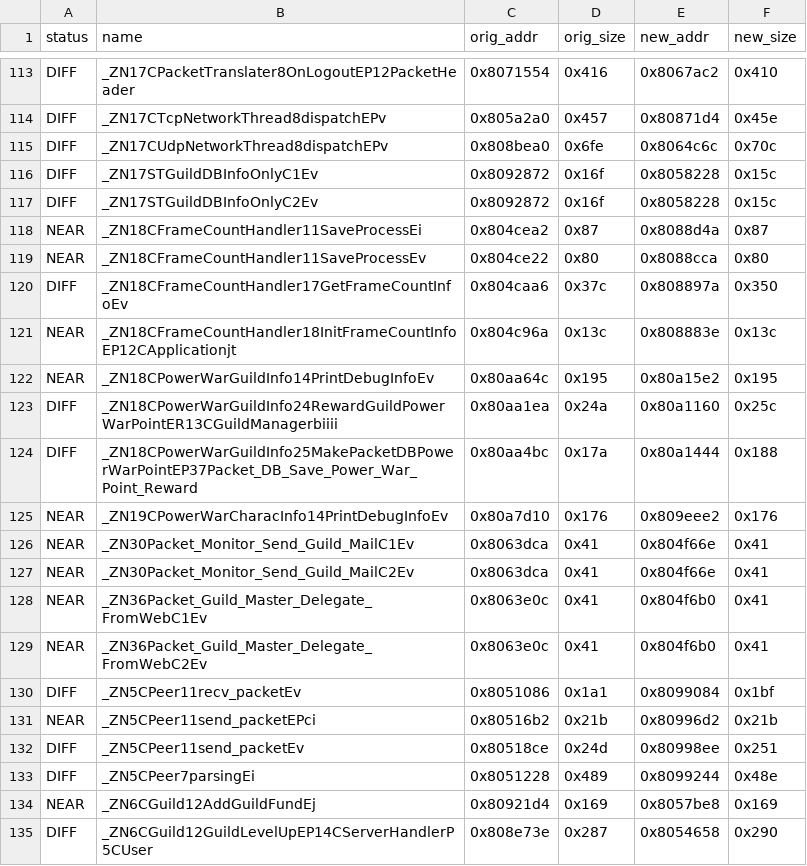
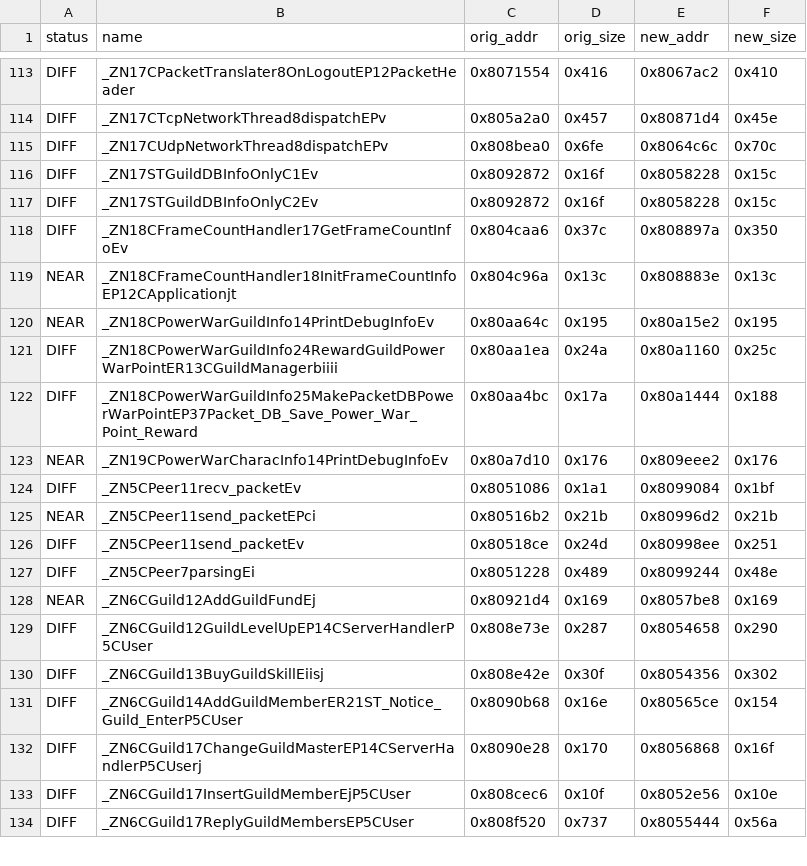
Before and after one commit to LoyieKing/dnf_workspace, a TSV file: dnf_decompile/function_reports/guild/manifest.tsv, drawn as a sheet; only a part is shown, gaps mark what is left out; the shorter side is filled out with more unchanged rows.

Commit message:
guild: 修复 packet 局部类 packing 与 FrameCount bool 物化，非 identical 182->176

```diff
--- a/dnf_decompile/function_reports/guild/manifest.tsv
+++ b/dnf_decompile/function_reports/guild/manifest.tsv
@@ -117,4 +117,2 @@ DIFF	_ZN17STGuildDBInfoOnlyC1Ev	0x8092872	0x16f	0x8058228	0x15c
 DIFF	_ZN17STGuildDBInfoOnlyC2Ev	0x8092872	0x16f	0x8058228	0x15c
-NEAR	_ZN18CFrameCountHandler11SaveProcessEi	0x804cea2	0x87	0x8088d4a	0x87
-NEAR	_ZN18CFrameCountHandler11SaveProcessEv	0x804ce22	0x80	0x8088cca	0x80
 DIFF	_ZN18CFrameCountHandler17GetFrameCountInfoEv	0x804caa6	0x37c	0x808897a	0x350
@@ -125,6 +123,2 @@ DIFF	_ZN18CPowerWarGuildInfo25MakePacketDBPowerWarPointEP37Packet_DB_Save_Power_
 NEAR	_ZN19CPowerWarCharacInfo14PrintDebugInfoEv	0x80a7d10	0x176	0x809eee2	0x176
-NEAR	_ZN30Packet_Monitor_Send_Guild_MailC1Ev	0x8063dca	0x41	0x804f66e	0x41
-NEAR	_ZN30Packet_Monitor_Send_Guild_MailC2Ev	0x8063dca	0x41	0x804f66e	0x41
-NEAR	_ZN36Packet_Guild_Master_Delegate_FromWebC1Ev	0x8063e0c	0x41	0x804f6b0	0x41
-NEAR	_ZN36Packet_Guild_Master_Delegate_FromWebC2Ev	0x8063e0c	0x41	0x804f6b0	0x41
 DIFF	_ZN5CPeer11recv_packetEv	0x8051086	0x1a1	0x8099084	0x1bf
```
Also changed, not shown: 3 other files.
